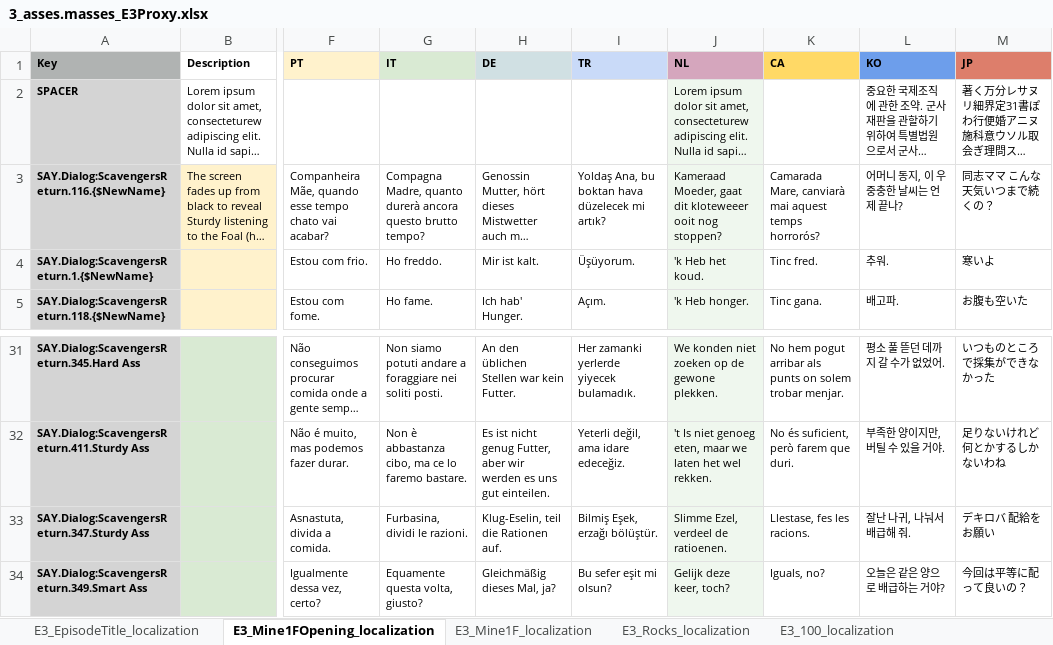
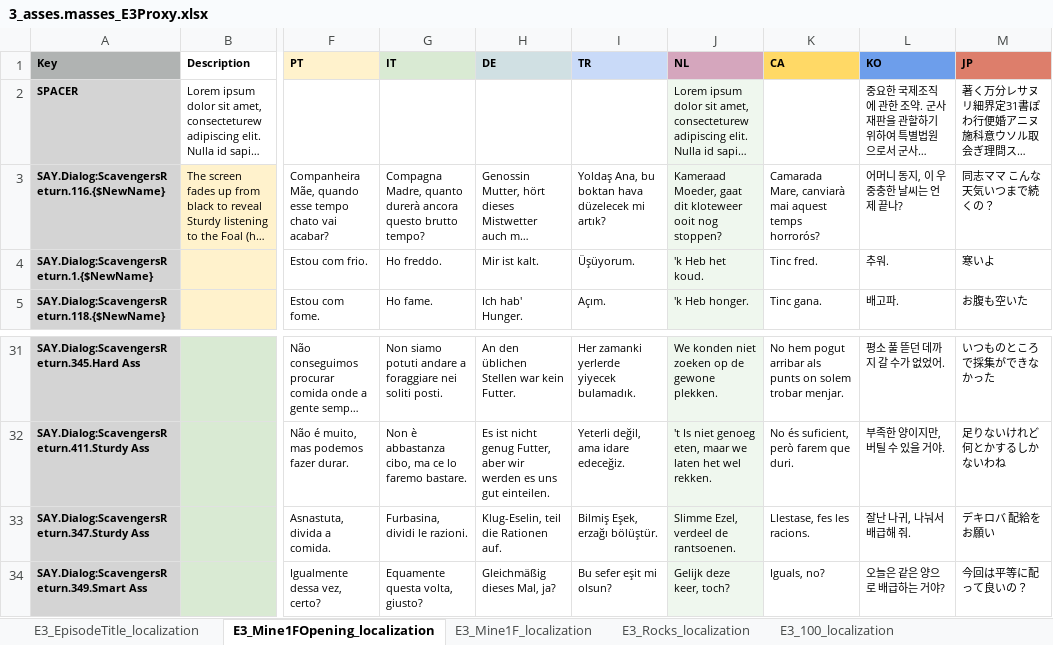
Before and after one commit to TomVDH/AM_FL_TRANS, an Excel workbook: excels/3_asses.masses_E3Proxy.xlsx, sheet E3_Mine1FOpening_localization, drawn as a sheet; only a part is shown, gaps mark what is left out; long unchanged cells end in …; values as stored, in another font and other column widths than the file's, no borders; the diff names each change by its address in the sheet, - before the commit and + after, or states it on an @@ line.

```diff
--- a/excels/3_asses.masses_E3Proxy.xlsx (sheet E3_Mine1FOpening_localization)
+++ b/excels/3_asses.masses_E3Proxy.xlsx (sheet E3_Mine1FOpening_localization)
-J3 (NL): …gaat dit kloteweeer ooit nog…
+J3 (NL): …gaat dit kloteweer ooit nog…
-J33 (NL): Slimme Ezel, verdeel de ratioenen.
+J33 (NL): Slimme Ezel, verdeel de rantsoenen.
```
Also changed, not shown: sheet E3_Mine1F_localization, sheet E3_EpisodeTitle_localization, sheet E3_200_localization, excels/10_asses.masses_E10Proxy.xlsx, 5 other files.
